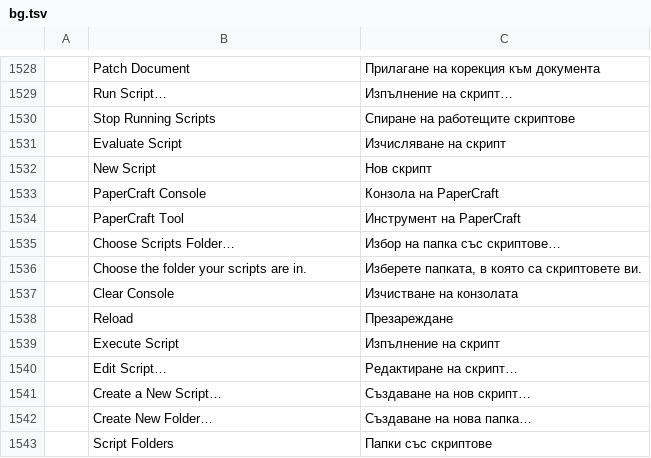
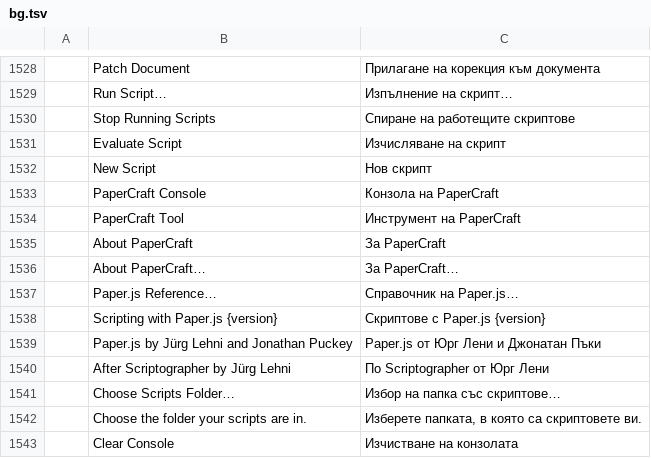
Before and after one commit to lehni/vectorcraft, a TSV file: crates/ui-egui/src/i18n/bg.tsv, drawn as a sheet; only a part is shown, gaps mark what is left out; the shorter side is filled out with more unchanged rows; the diff names each change by its address in the sheet, - before the commit and + after, or states it on an @@ line.

```diff
--- a/crates/ui-egui/src/i18n/bg.tsv
+++ b/crates/ui-egui/src/i18n/bg.tsv
+row 1535:  | About PaperCraft | За PaperCraft
+row 1536:  | About PaperCraft… | За PaperCraft…
+row 1537:  | Paper.js Reference… | Справочник на Paper.js…
+row 1538:  | Scripting with Paper.js {version} | Скриптове с Paper.js {version}
+row 1539:  | Paper.js by Jürg Lehni and Jonathan Puckey | Paper.js от Юрг Лени и Джонатан Пъки
+row 1540:  | After Scriptographer by Jürg Lehni | По Scriptographer от Юрг Лени
```
Also changed, not shown: crates/ui-egui/src/i18n/el.tsv, crates/ui-egui/src/i18n/ja.tsv, 32 other files.
